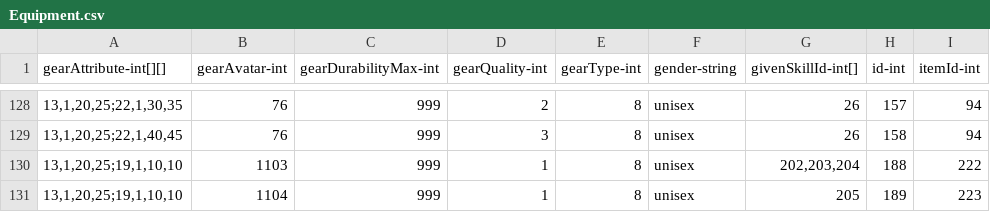
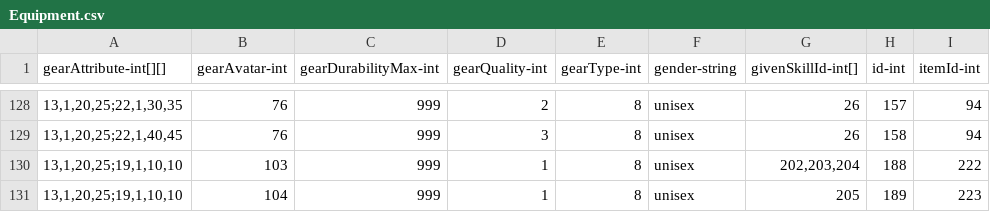
Before and after one commit to qqoo6789/shared-unity-core, a CSV file: Res/DataTable/Csv/Equipment.csv, drawn as a sheet; only a part is shown, gaps mark what is left out.

```diff
--- a/Res/DataTable/Csv/Equipment.csv
+++ b/Res/DataTable/Csv/Equipment.csv
@@ -129,3 +129,3 @@ gearAttribute-int[][],gearAvatar-int,gearDurabilityMax-int,gearQuality-int,gearT
 "13,1,20,25;22,1,40,45",76,999,3,8,unisex,26,158,94
-"13,1,20,25;19,1,10,10",1103,999,1,8,unisex,"202,203,204",188,222
-"13,1,20,25;19,1,10,10",1104,999,1,8,unisex,205,189,223
+"13,1,20,25;19,1,10,10",103,999,1,8,unisex,"202,203,204",188,222
+"13,1,20,25;19,1,10,10",104,999,1,8,unisex,205,189,223
```
Also changed, not shown: Res/DataTable/Csv/Monster.csv, Res/DataTable/Csv/Npc.csv, 8 other files.
